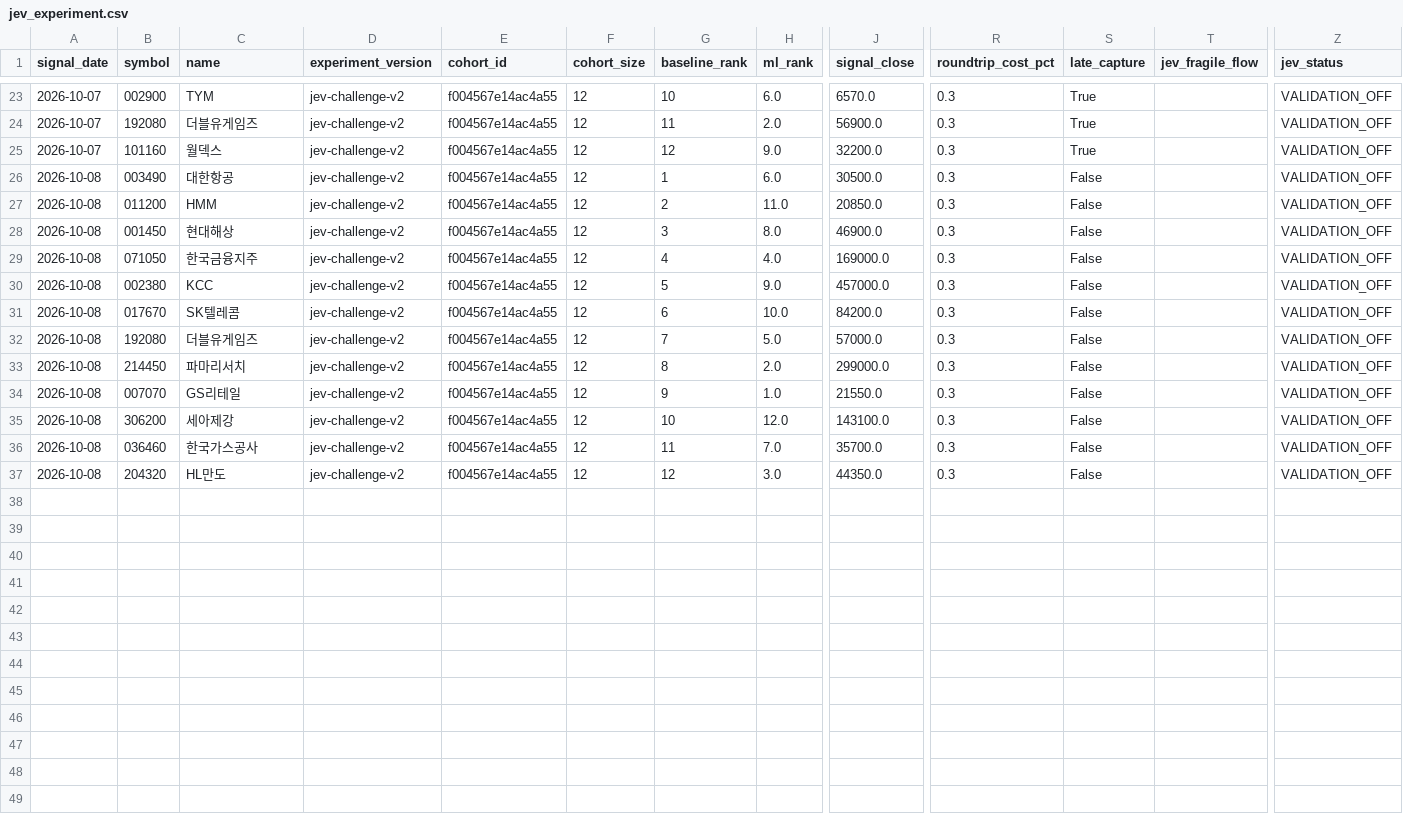
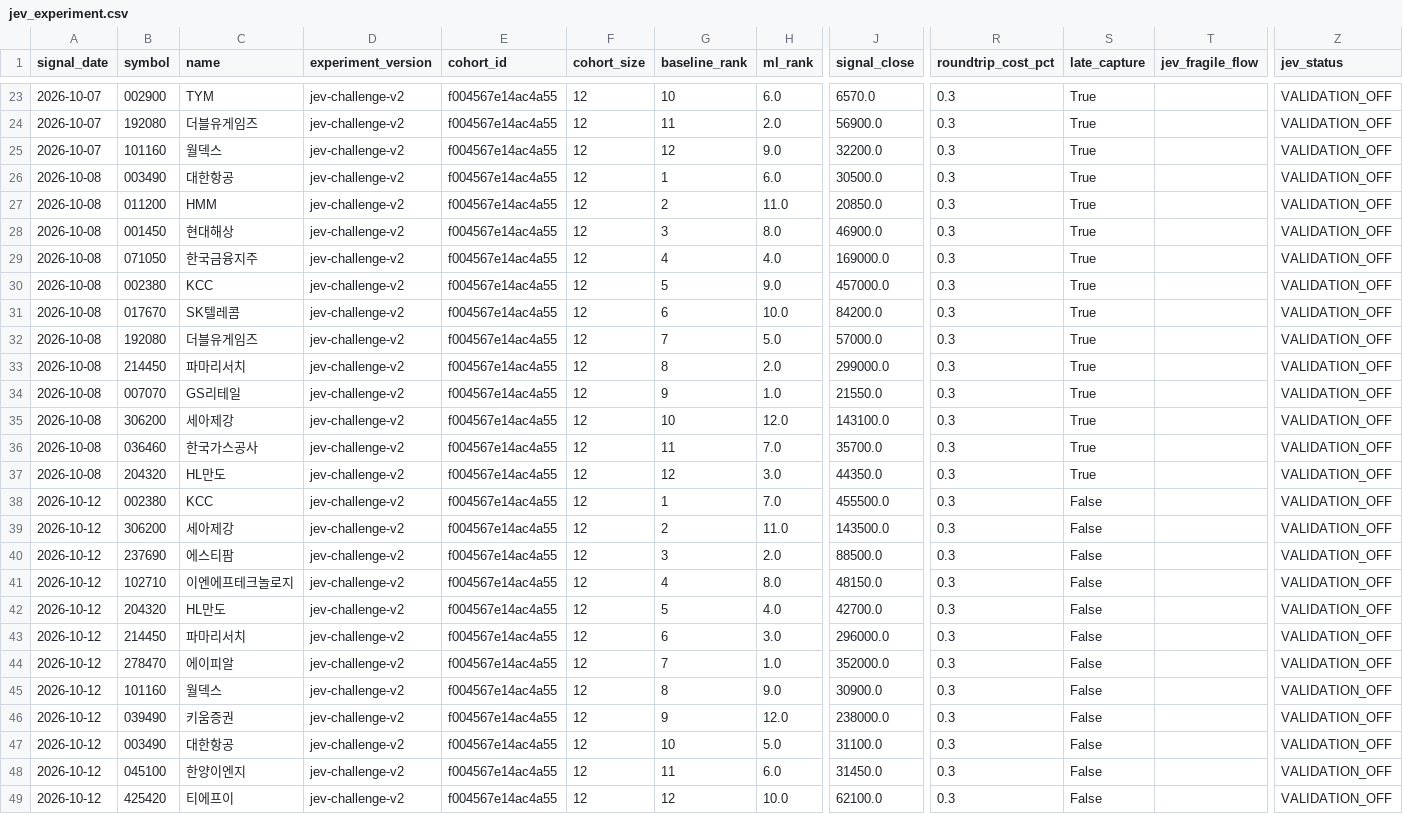
Before and after one commit to LEOSONG727/kis-foreign-flow-report, a CSV file: data/jev_experiment.csv, drawn as a sheet; only a part is shown, gaps mark what is left out; rows hold the shown columns only; the diff names each change by its address in the sheet, - before the commit and + after, or states it on an @@ line.

```diff
--- a/data/jev_experiment.csv
+++ b/data/jev_experiment.csv
-S26:S37 (late_capture): False
+S26:S37 (late_capture): True
+row 38: 2026-10-12 | 002380 | KCC | jev-challenge-v2 | f004567e14ac4a55 | 12 | 1 | 7.0 | 455500.0 | 0.3 | False |  | VALIDATION_OFF
+row 39: 2026-10-12 | 306200 | 세아제강 | jev-challenge-v2 | f004567e14ac4a55 | 12 | 2 | 11.0 | 143500.0 | 0.3 | False |  | VALIDATION_OFF
+row 40: 2026-10-12 | 237690 | 에스티팜 | jev-challenge-v2 | f004567e14ac4a55 | 12 | 3 | 2.0 | 88500.0 | 0.3 | False |  | VALIDATION_OFF
+row 41: 2026-10-12 | 102710 | 이엔에프테크놀로지 | jev-challenge-v2 | f004567e14ac4a55 | 12 | 4 | 8.0 | 48150.0 | 0.3 | False |  | VALIDATION_OFF
+row 42: 2026-10-12 | 204320 | HL만도 | jev-challenge-v2 | f004567e14ac4a55 | 12 | 5 | 4.0 | 42700.0 | 0.3 | False |  | VALIDATION_OFF
+row 43: 2026-10-12 | 214450 | 파마리서치 | jev-challenge-v2 | f004567e14ac4a55 | 12 | 6 | 3.0 | 296000.0 | 0.3 | False |  | VALIDATION_OFF
+row 44: 2026-10-12 | 278470 | 에이피알 | jev-challenge-v2 | f004567e14ac4a55 | 12 | 7 | 1.0 | 352000.0 | 0.3 | False |  | VALIDATION_OFF
+row 45: 2026-10-12 | 101160 | 월덱스 | jev-challenge-v2 | f004567e14ac4a55 | 12 | 8 | 9.0 | 30900.0 | 0.3 | False |  | VALIDATION_OFF
+row 46: 2026-10-12 | 039490 | 키움증권 | jev-challenge-v2 | f004567e14ac4a55 | 12 | 9 | 12.0 | 238000.0 | 0.3 | False |  | VALIDATION_OFF
+row 47: 2026-10-12 | 003490 | 대한항공 | jev-challenge-v2 | f004567e14ac4a55 | 12 | 10 | 5.0 | 31100.0 | 0.3 | False |  | VALIDATION_OFF
+row 48: 2026-10-12 | 045100 | 한양이엔지 | jev-challenge-v2 | f004567e14ac4a55 | 12 | 11 | 6.0 | 31450.0 | 0.3 | False |  | VALIDATION_OFF
+row 49: 2026-10-12 | 425420 | 티에프이 | jev-challenge-v2 | f004567e14ac4a55 | 12 | 12 | 10.0 | 62100.0 | 0.3 | False |  | VALIDATION_OFF
```
Also changed, not shown: data/jev_event_live.csv, data/ml_shadow_snapshots.csv, 24 other files.
